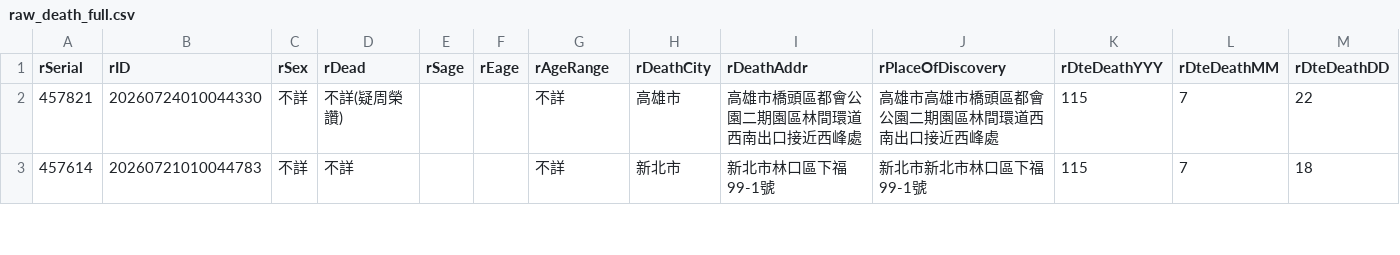
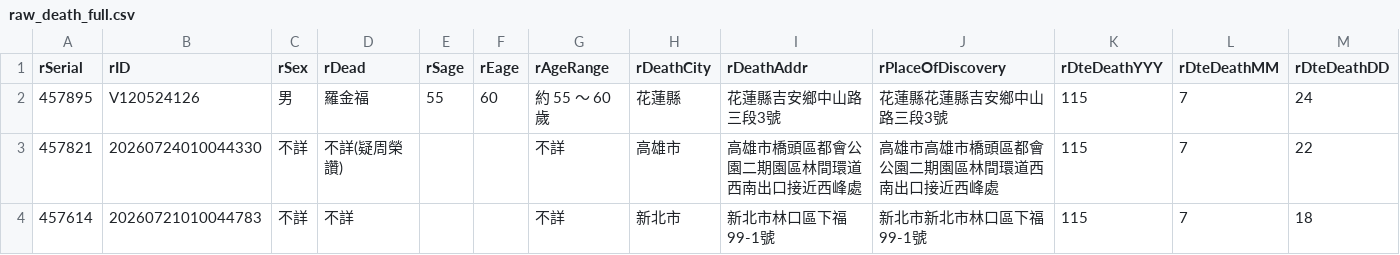
Before and after one commit to schang154/deadlist, a CSV file: csv/raw_death_full.csv, drawn as a sheet; only a part is shown; rows hold the shown columns only; the diff names each change by its address in the sheet, - before the commit and + after, or states it on an @@ line.

```diff
--- a/csv/raw_death_full.csv
+++ b/csv/raw_death_full.csv
+row 2: 457895 | V120524126 | 男 | 羅金福 | 55 | 60 | 約 55 ～ 60 歲 | 花蓮縣 | 花蓮縣吉安鄉中山路三段3號 | 花蓮縣花蓮縣吉安鄉中山路三段3號 | 115 | 7 | 24
```
Also changed, not shown: 3 other files.
